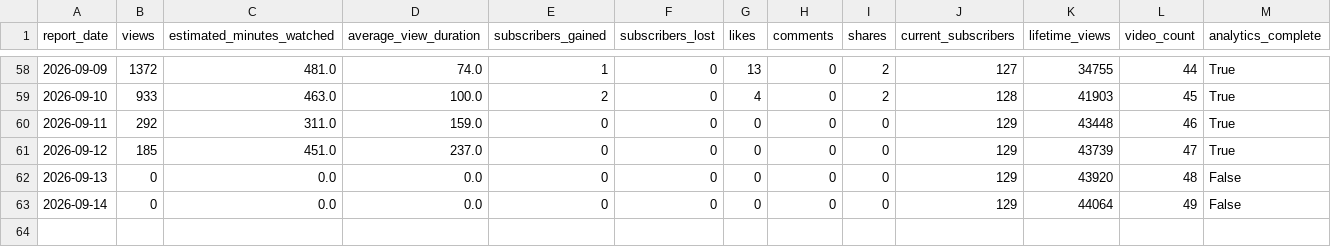
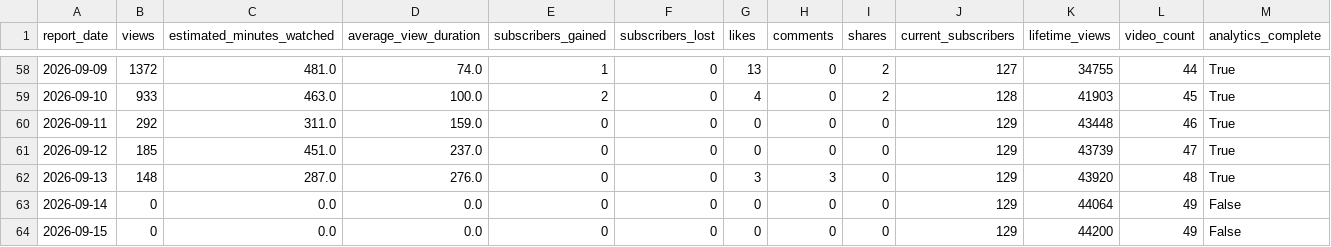
Before and after one commit to g124578f-cmyk/youtube-ai-manager, a CSV file: data/betty-history.csv, drawn as a sheet; only a part is shown, gaps mark what is left out.

```diff
--- a/data/betty-history.csv
+++ b/data/betty-history.csv
@@ -61,3 +61,4 @@
 2026-09-12,185,451.0,237.0,0,0,0,0,0,129,43739,47,True
-2026-09-13,0,0.0,0.0,0,0,0,0,0,129,43920,48,False
+2026-09-13,148,287.0,276.0,0,0,3,3,0,129,43920,48,True
 2026-09-14,0,0.0,0.0,0,0,0,0,0,129,44064,49,False
+2026-09-15,0,0.0,0.0,0,0,0,0,0,129,44200,49,False
```
Also changed, not shown: data/aurix-history.csv, data/child-prodigy-history.csv, 11 other files.
